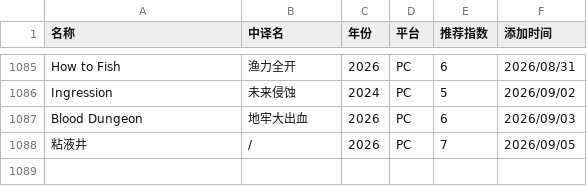
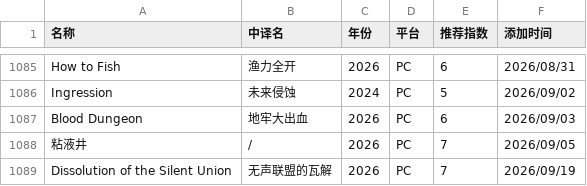
Before and after one commit to pqr-gaming/pqr-gaming.github.io, a CSV file: PGDB.csv, drawn as a sheet; only a part is shown, gaps mark what is left out.

Commit message:
add new entry

```diff
--- a/PGDB.csv
+++ b/PGDB.csv
@@ -1088 +1088,2 @@ Blood Dungeon,地牢大出血,2026,PC,6,2026/09/03
 粘液井,/,2026,PC,7,2026/09/05
+Dissolution of the Silent Union,无声联盟的瓦解,2026,PC,7,2026/09/19
```
